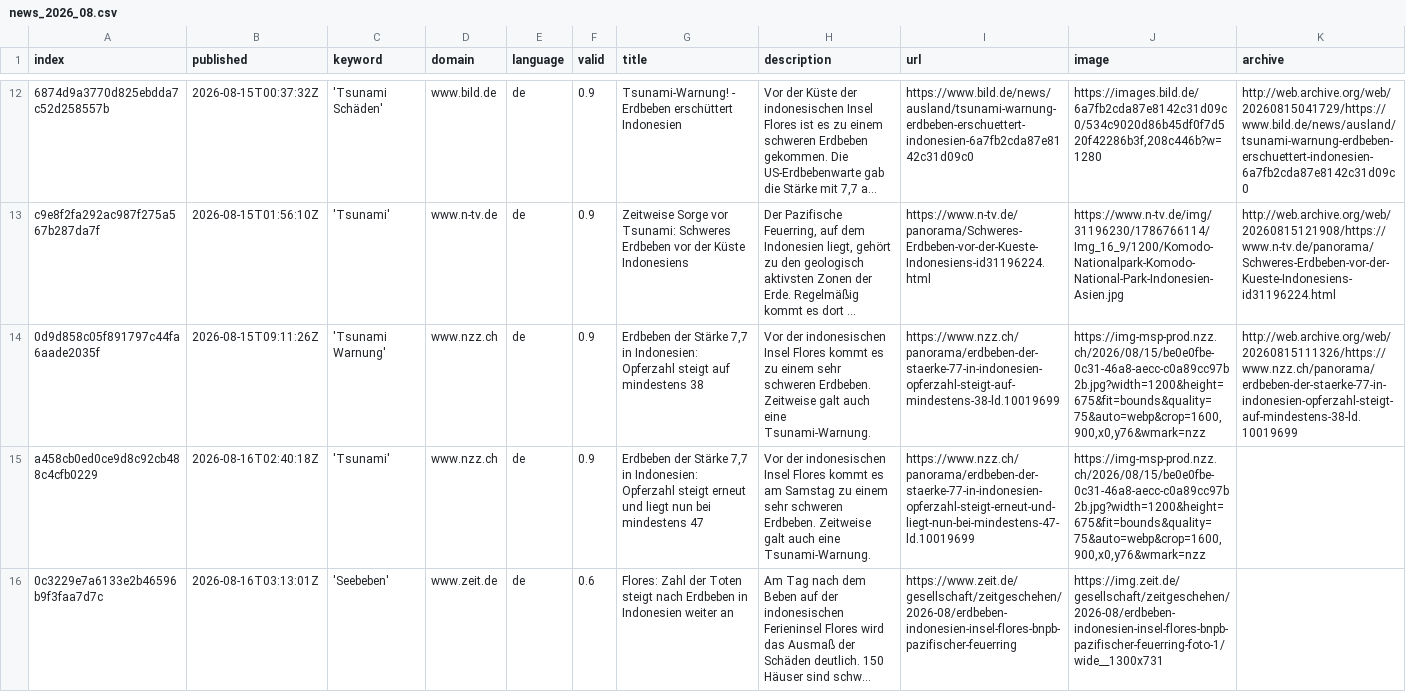
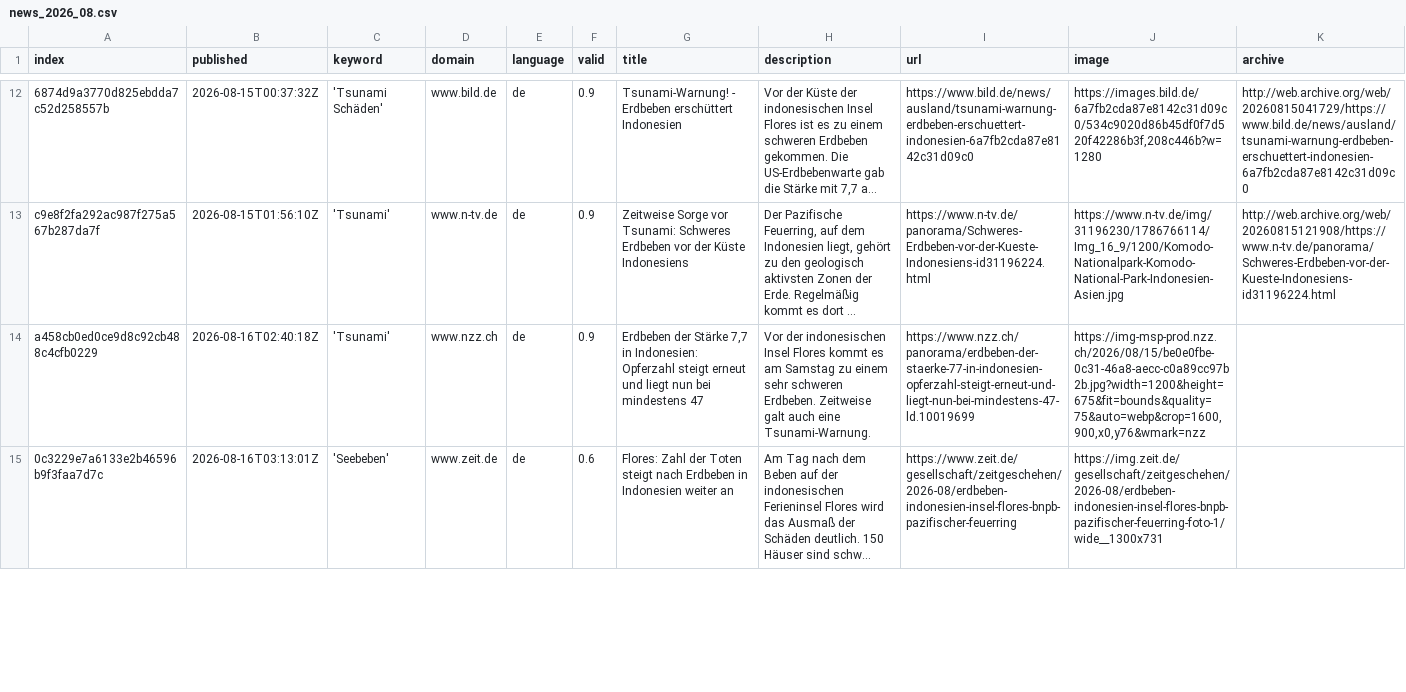
Before and after one commit to MarcoL95-news/tsunamiIsComing, a CSV file: csv/news_2026_08.csv, drawn as a sheet; only a part is shown, gaps mark what is left out; long unchanged cells end in …; removed rows and columns are numbered as before the commit, all else as after; rows hold the shown columns only; the diff covers the shown part only; the diff names each change by its address in the sheet, - before the commit and + after, or states it on an @@ line.

```diff
--- a/csv/news_2026_08.csv
+++ b/csv/news_2026_08.csv
-row 14: 0d9d858c05f891797c44fa6aade2035f | 2026-08-15T09:11:26Z | 'Tsunami Warnung' | www.nzz.ch | de | 0.9 | Erdbeben der Stärke 7,7 in Indonesien: Opferzahl steigt auf mindestens 38 | Vor der indonesischen Insel Flores kommt es zu einem sehr schweren Erdbeben. Zeitweise galt auch eine Tsunami-Warnung. | https://www.nzz.ch/panorama/erdbeben-der-staerke-77-in-indonesien-opferzahl-steigt-auf-mindestens-38-ld.10019699 | https://img-msp-prod.nzz.ch/2026/08/15/be0e0fbe-0c31-46a8-aecc-c0a89cc97b2b.jpg?width=1200&height=675&fit=bounds&quality=75&auto=webp&crop=1600,900,x0,y76&wmark=nzz | http://web.archive.org/web/20260815111326/https://www.nzz.ch/panorama/erdbeben-der-staerke-77-in-indonesien-opferzahl-steigt-auf-mindestens-38-ld.10019699
```
Also changed, not shown: 3 added rows elsewhere in this file, keywords.csv.
